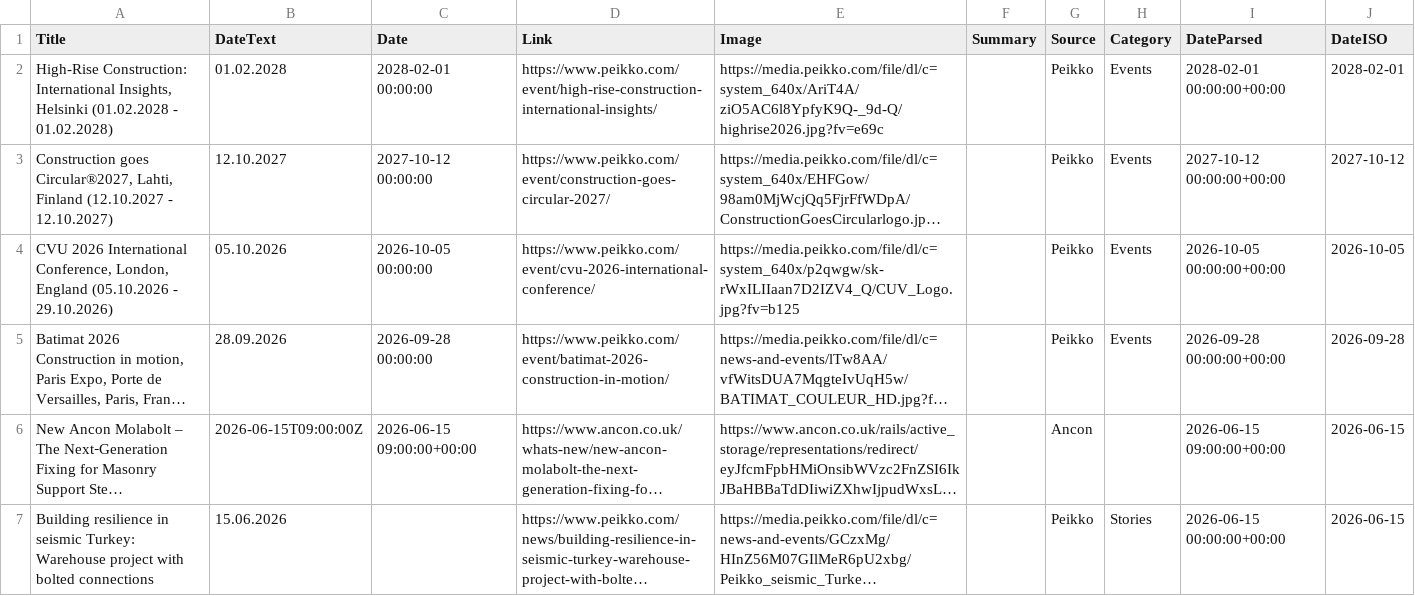
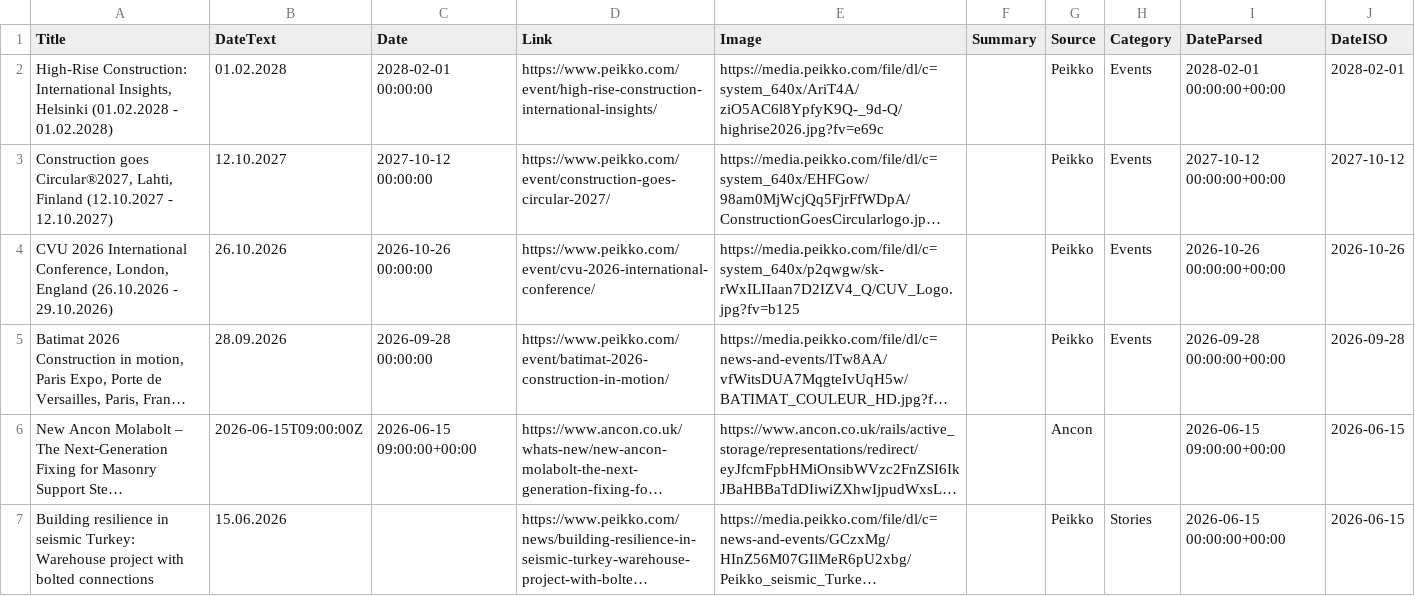
Before and after one commit to passakornDextra/competitorWatch, a CSV file: export_combined.csv, drawn as a sheet; only a part is shown; long unchanged cells end in …; the diff names each change by its address in the sheet, - before the commit and + after, or states it on an @@ line.

```diff
--- a/export_combined.csv
+++ b/export_combined.csv
-A4 (Title): …London, England (05.10.2026 - 29.10.2026)
+A4 (Title): …London, England (26.10.2026 - 29.10.2026)
-B4 (DateText): 05.10.2026
+B4 (DateText): 26.10.2026
-C4 (Date): 2026-10-05 00:00:00
+C4 (Date): 2026-10-26 00:00:00
-I4 (DateParsed): 2026-10-05 00:00:00+00:00
+I4 (DateParsed): 2026-10-26 00:00:00+00:00
-J4 (DateISO): 2026-10-05
+J4 (DateISO): 2026-10-26
```
